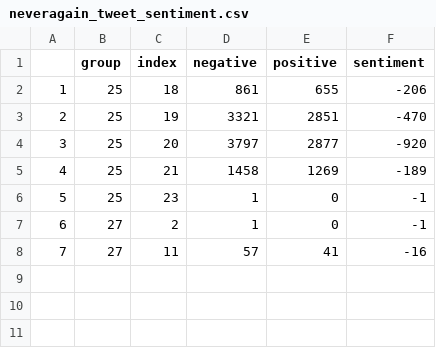
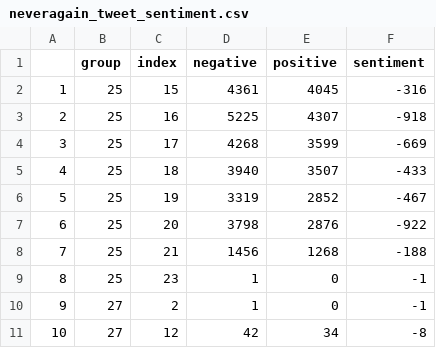
Before and after one commit to moorbra/metoo, a CSV file: data/Neveragain/analysis/neveragain_tweet_sentiment.csv, drawn as a sheet; removed rows and columns are numbered as before the commit, all else as after; the diff names each change by its address in the sheet, - before the commit and + after, or states it on an @@ line.

Commit message:
Added additional columns to twitter data.

```diff
--- a/data/Neveragain/analysis/neveragain_tweet_sentiment.csv
+++ b/data/Neveragain/analysis/neveragain_tweet_sentiment.csv
+row 2: 1 | 25 | 15 | 4361 | 4045 | -316
+row 3: 2 | 25 | 16 | 5225 | 4307 | -918
+row 4: 3 | 25 | 17 | 4268 | 3599 | -669
@@ column A renumbered between rows 5 and 10 @@
-D5 (negative): 861
+D5 (negative): 3940
-E5 (positive): 655
+E5 (positive): 3507
-F5 (sentiment): -206
+F5 (sentiment): -433
-D6 (negative): 3321
+D6 (negative): 3319
-E6 (positive): 2851
+E6 (positive): 2852
-F6 (sentiment): -470
+F6 (sentiment): -467
-D7 (negative): 3797
+D7 (negative): 3798
-E7 (positive): 2877
+E7 (positive): 2876
-F7 (sentiment): -920
+F7 (sentiment): -922
-D8 (negative): 1458
+D8 (negative): 1456
-E8 (positive): 1269
+E8 (positive): 1268
-F8 (sentiment): -189
+F8 (sentiment): -188
-row 8: 7 | 27 | 11 | 57 | 41 | -16
+row 11: 10 | 27 | 12 | 42 | 34 | -8
```
Also changed, not shown: 13 other files.
